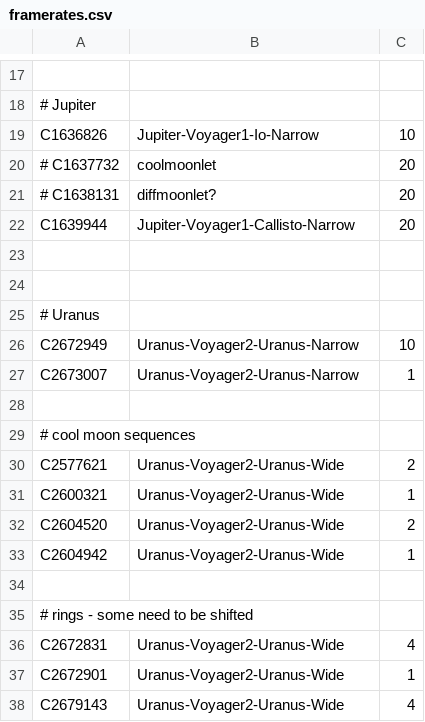
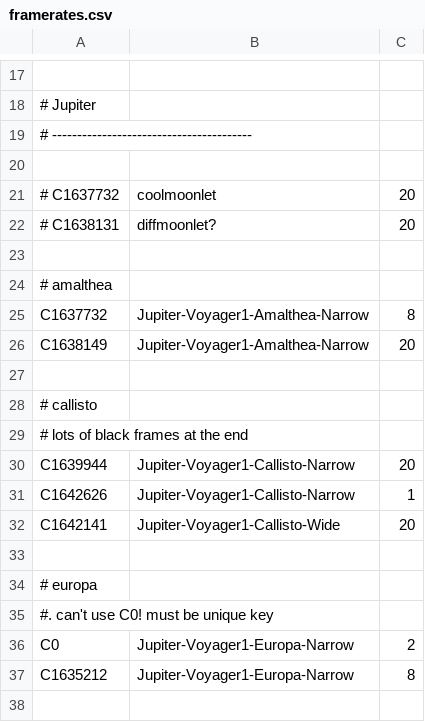
Before and after one commit to bburns/PyVoyager, a CSV file: db/framerates.csv, drawn as a sheet; only a part is shown, gaps mark what is left out; the shorter side is filled out with more unchanged rows; addresses are those after the commit; the diff covers the shown part only; the diff names each change by its address in the sheet, - before the commit and + after, or states it on an @@ line.

```diff
--- a/db/framerates.csv
+++ b/db/framerates.csv
+row 19: # ----------------------------------------
-row 20: C1636826 | Jupiter-Voyager1-Io-Narrow | 10
+row 20: (empty)
+row 23: (empty)
+row 24: # amalthea
+row 25: C1637732 | Jupiter-Voyager1-Amalthea-Narrow | 8
+row 26: C1638149 | Jupiter-Voyager1-Amalthea-Narrow | 20
+row 27: (empty)
+row 28: # callisto
+row 29: # lots of black frames at the end
+row 31: C1642626 | Jupiter-Voyager1-Callisto-Narrow | 1
+row 32: C1642141 | Jupiter-Voyager1-Callisto-Wide | 20
+row 33: (empty)
+row 34: # europa
+row 35: #. can't use C0! must be unique key
+row 36: C0 | Jupiter-Voyager1-Europa-Narrow | 2
+row 37: C1635212 | Jupiter-Voyager1-Europa-Narrow | 8
+row 38: (empty)
```
Also changed, not shown: 16 added rows elsewhere in this file, db/centering.csv, db/movies.csv, 15 other files.
